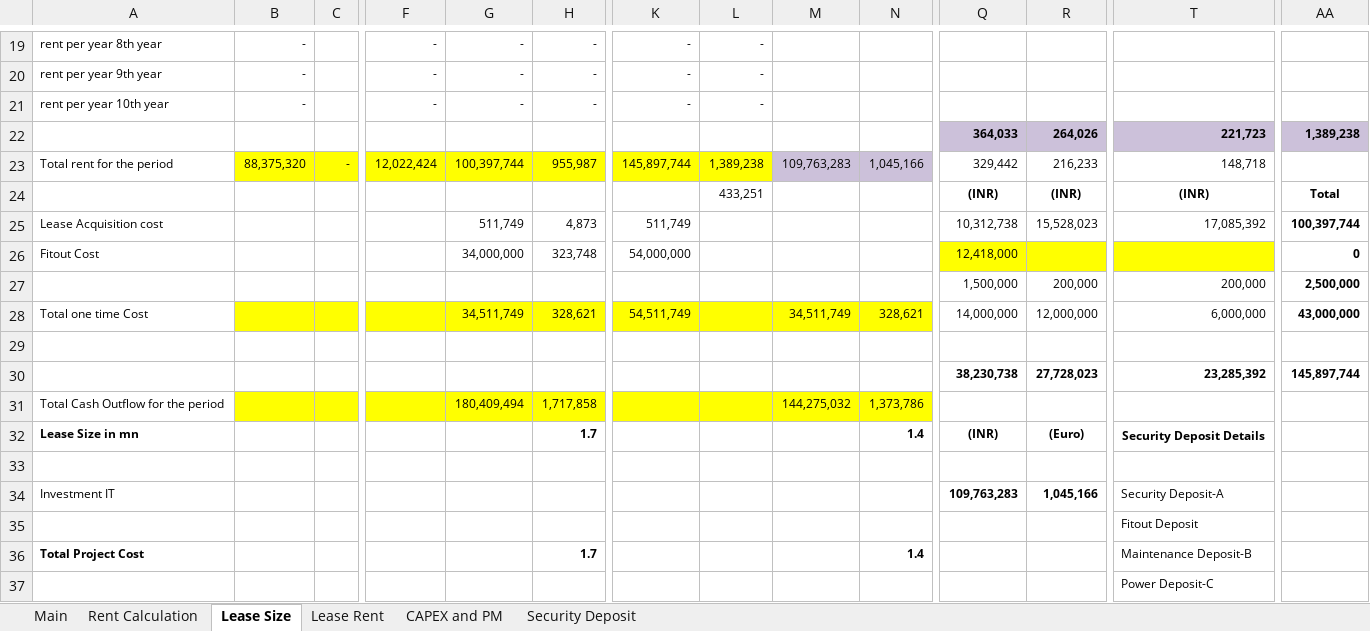
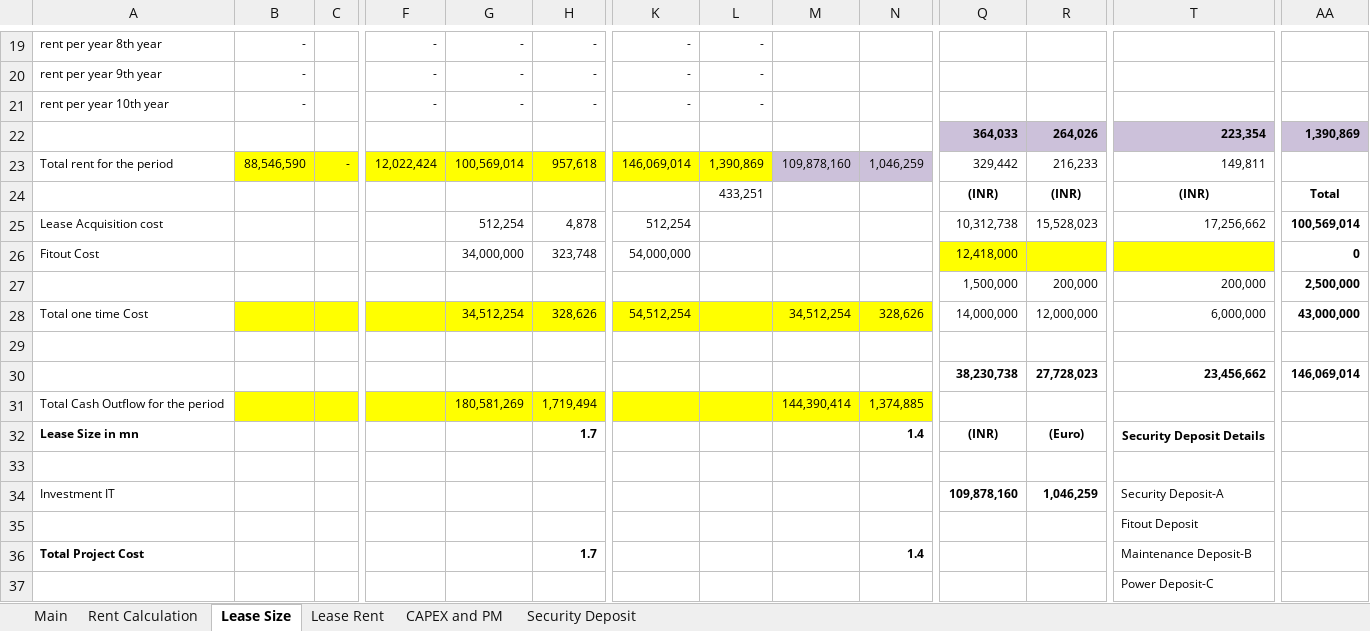
Before and after one commit to NarendraReddy077/rental-automation, an Excel workbook: artifacts/Rental Specimen.xlsx, sheet Lease Size, drawn as a sheet; only a part is shown, gaps mark what is left out; values as stored, in another font and other column widths than the file's, no borders; conditional formats not drawn; removed rows and columns are numbered as before the commit, all else as after; rows hold the shown columns only; the diff covers the shown part only; the diff names each change by its address in the sheet, - before the commit and + after, or states it on an @@ line.

```diff
--- a/artifacts/Rental Specimen.xlsx (sheet Lease Size)
+++ b/artifacts/Rental Specimen.xlsx (sheet Lease Size)
-T22: 221,723
+T22: 223,354
-AA22: 1,389,238
+AA22: 1,390,869
-B23: 88,375,320
+B23: 88,546,590
-G23: 100,397,744
+G23: 100,569,014
-H23: 955,987
+H23: 957,618
-K23: 145,897,744
+K23: 146,069,014
-L23: 1,389,238
+L23: 1,390,869
-M23: 109,763,283
+M23: 109,878,160
-N23: 1,045,166
+N23: 1,046,259
-T23: 148,718
+T23: 149,811
-G25: 511,749
+G25: 512,254
-H25: 4,873
+H25: 4,878
-K25: 511,749
+K25: 512,254
-T25: 17,085,392
+T25: 17,256,662
-AA25: 100,397,744
+AA25: 100,569,014
-G28: 34,511,749
+G28: 34,512,254
-H28: 328,621
+H28: 328,626
-K28: 54,511,749
+K28: 54,512,254
-M28: 34,511,749
+M28: 34,512,254
-N28: 328,621
+N28: 328,626
-T30: 23,285,392
+T30: 23,456,662
-AA30: 145,897,744
+AA30: 146,069,014
-row 31: Total Cash Outflow for the period |  |  |  | 180,409,494 | 1,717,858 |  |  | 144,275,032 | 1,373,786
+row 31: Total Cash Outflow for the period |  |  |  | 180,581,269 | 1,719,494 |  |  | 144,390,414 | 1,374,885
-Q34: 109,763,283
+Q34: 109,878,160
-R34: 1,045,166
+R34: 1,046,259
```
Also changed, not shown: 7 edited cells elsewhere in this sheet, sheet Rent Calculation, sheet Lease Rent, formulas that keep their value, hidden cells.
